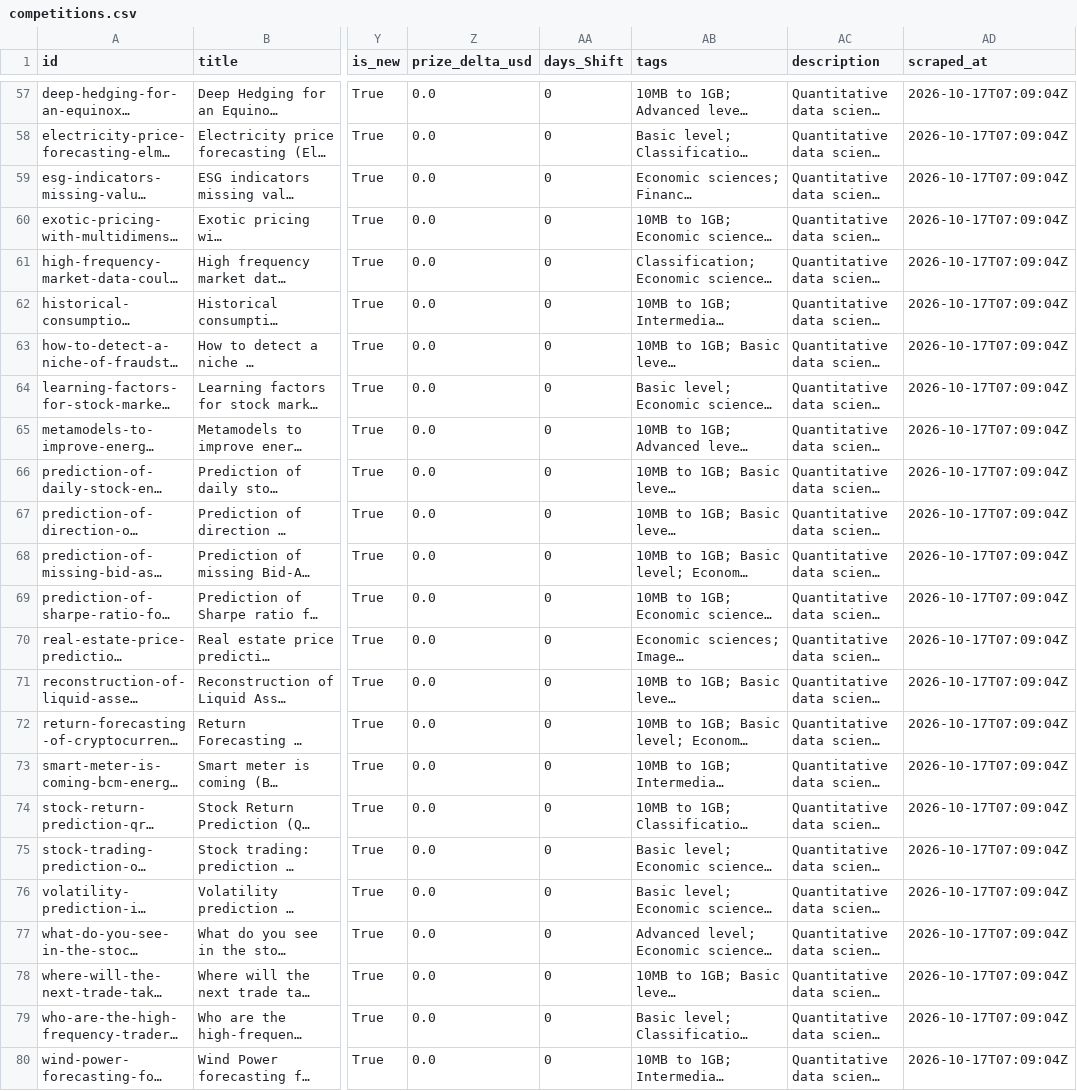
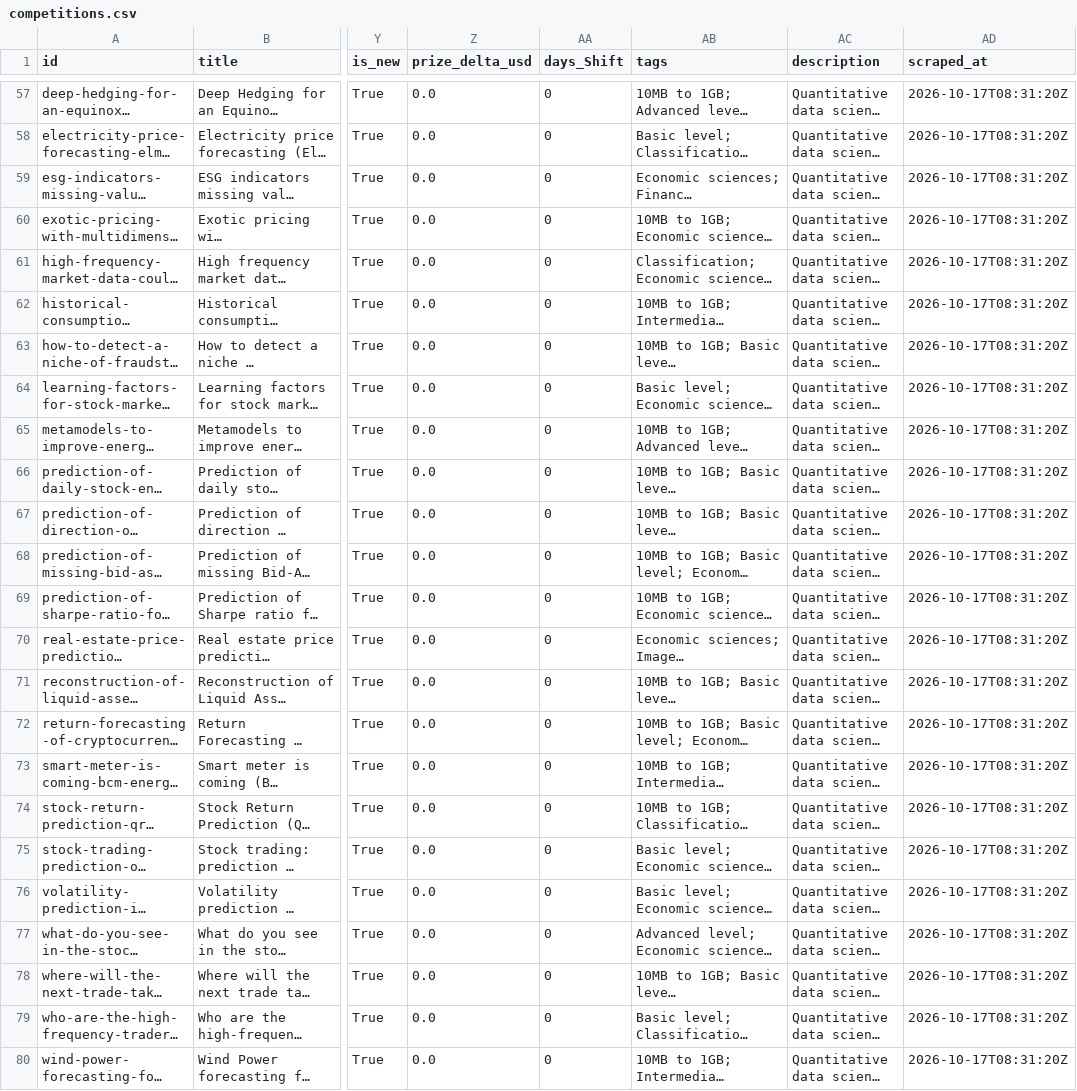
Before and after one commit to OogwaySeinse/ActiveQuantCompetitions, a CSV file: data/competitions.csv, drawn as a sheet; only a part is shown, gaps mark what is left out; long unchanged cells end in …; the diff covers the shown part only; the diff names each change by its address in the sheet, - before the commit and + after, or states it on an @@ line.

```diff
--- a/data/competitions.csv
+++ b/data/competitions.csv
-AD57:AD80 (scraped_at): 2026-10-17T07:09:04Z
+AD57:AD80 (scraped_at): 2026-10-17T08:31:20Z
```
Also changed, not shown: 51 edited cells elsewhere in this file, 10 other files.
